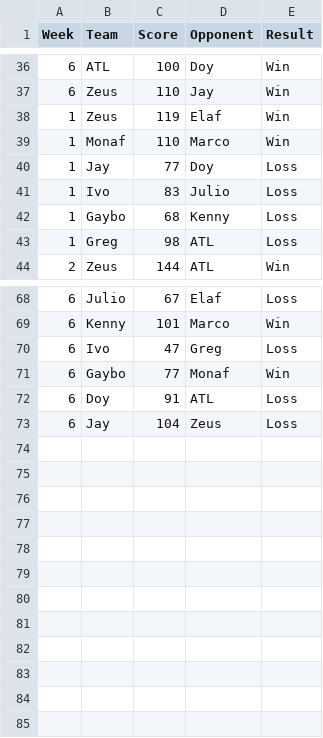
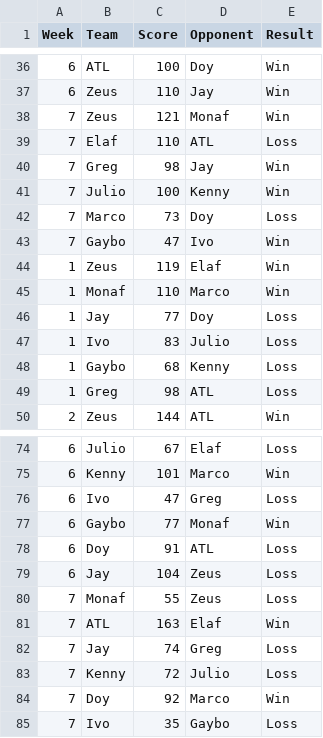
Before and after one commit to EElkadi/fantasyfootballdashboard, a CSV file: data/teams_data.csv, drawn as a sheet; only a part is shown, gaps mark what is left out; the diff names each change by its address in the sheet, - before the commit and + after, or states it on an @@ line.

```diff
--- a/data/teams_data.csv
+++ b/data/teams_data.csv
+row 38: 7 | Zeus | 121 | Monaf | Win
+row 39: 7 | Elaf | 110 | ATL | Loss
+row 40: 7 | Greg | 98 | Jay | Win
+row 41: 7 | Julio | 100 | Kenny | Win
+row 42: 7 | Marco | 73 | Doy | Loss
+row 43: 7 | Gaybo | 47 | Ivo | Win
+row 80: 7 | Monaf | 55 | Zeus | Loss
+row 81: 7 | ATL | 163 | Elaf | Win
+row 82: 7 | Jay | 74 | Greg | Loss
+row 83: 7 | Kenny | 72 | Julio | Loss
+row 84: 7 | Doy | 92 | Marco | Win
+row 85: 7 | Ivo | 35 | Gaybo | Loss
```
Also changed, not shown: data/players_data.csv, data/standings_data.csv.
